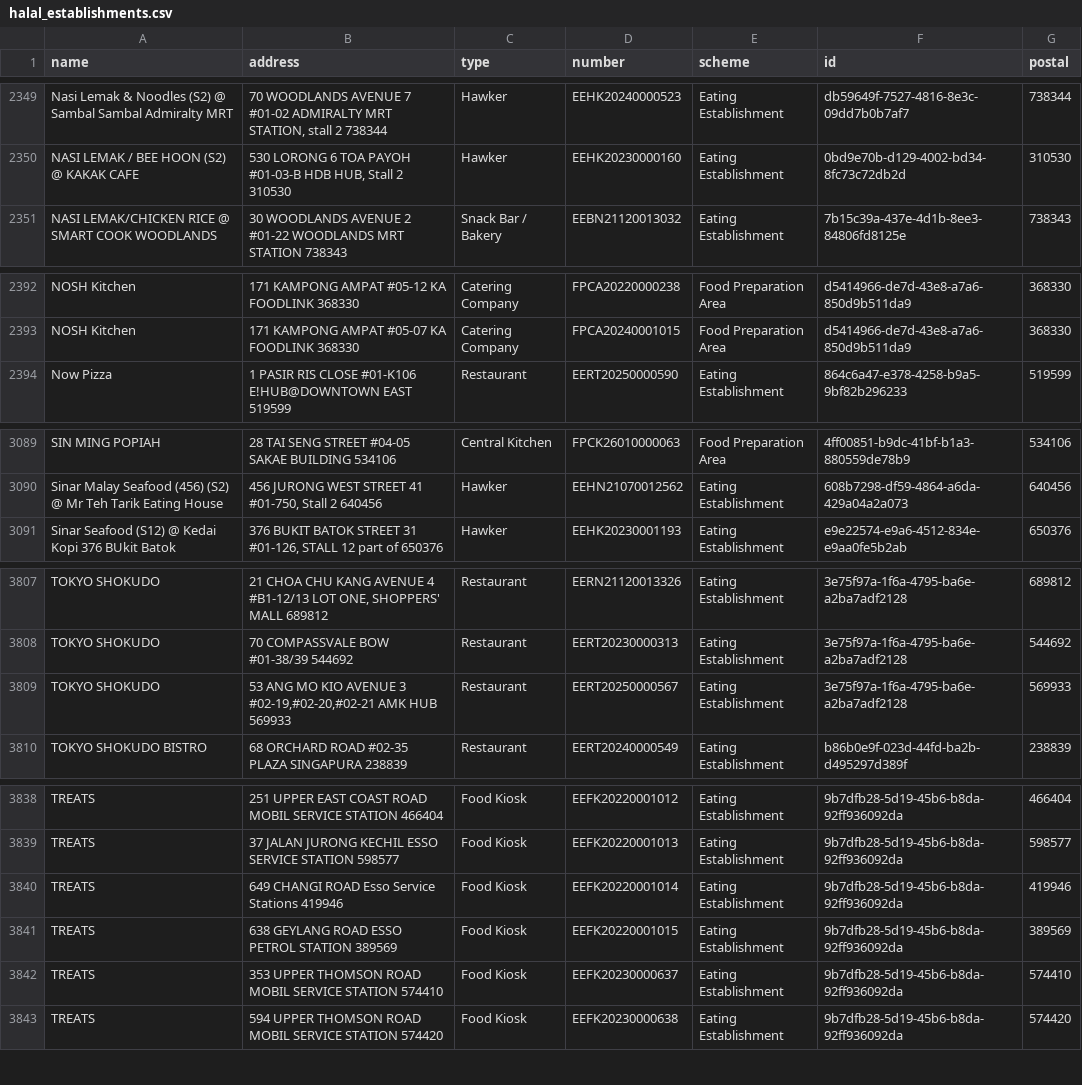
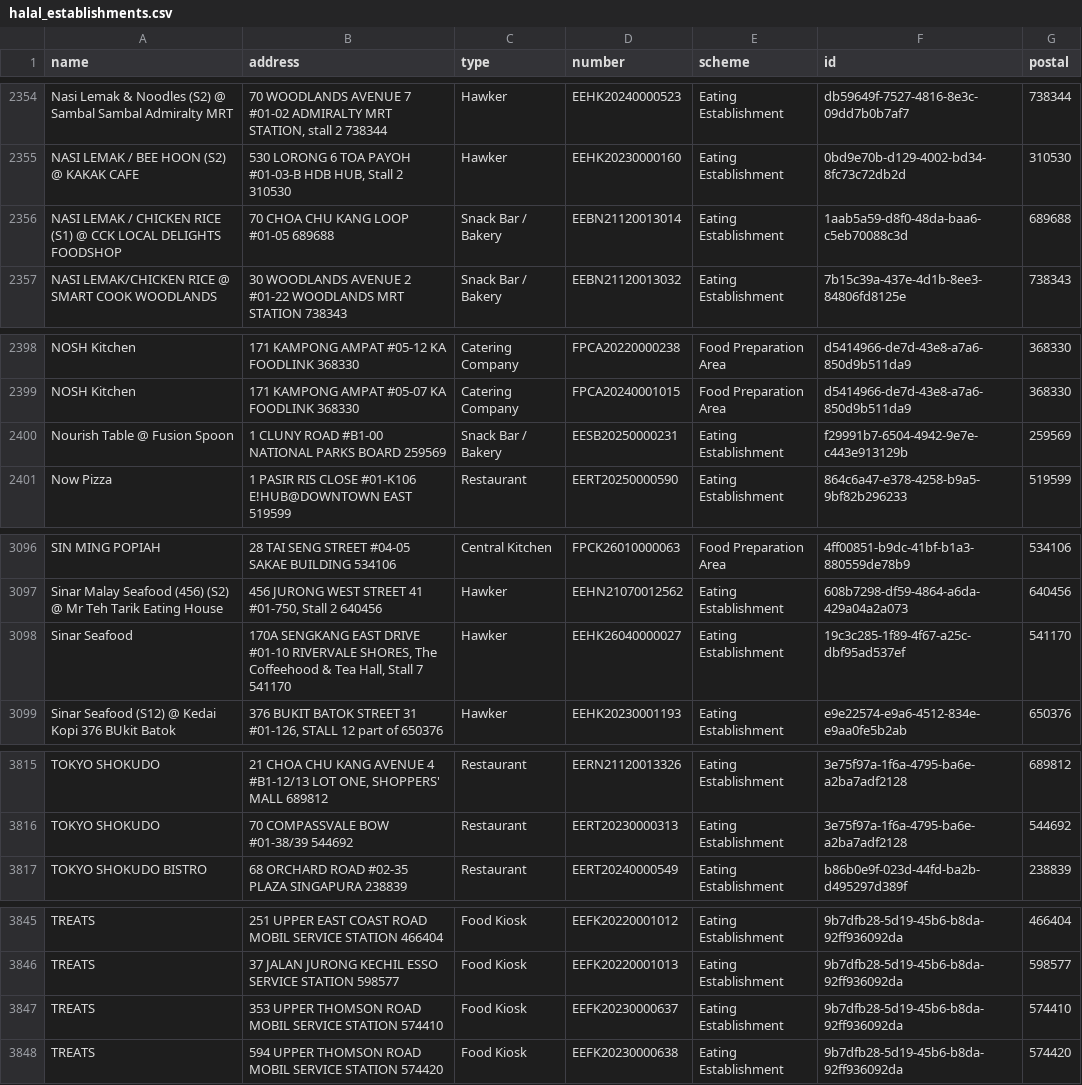
Before and after one commit to zootato/singapore-halal-establishments, a CSV file: halal_establishments.csv, drawn as a sheet; only a part is shown, gaps mark what is left out; the diff covers the shown part only.

```diff
--- a/halal_establishments.csv
+++ b/halal_establishments.csv
@@ -2350,2 +2355,3 @@ Nasi Lemak & Noodles (S2) @ Sambal Sambal Admiralty MRT,"70 WOODLANDS AVENUE 7 #
 NASI LEMAK / BEE HOON (S2) @ KAKAK CAFE,"530 LORONG 6 TOA PAYOH #01-03-B HDB HUB, Stall 2 310530",Hawker,EEHK20230000160,Eating Establishment,0bd9e70b-d129-4002-bd34-8fc73c72db2d,310530
+NASI LEMAK / CHICKEN RICE (S1) @ CCK LOCAL DELIGHTS FOODSHOP,70 CHOA CHU KANG LOOP #01-05 689688,Snack Bar / Bakery,EEBN21120013014,Eating Establishment,1aab5a59-d8f0-48da-baa6-c5eb70088c3d,689688
 NASI LEMAK/CHICKEN RICE @ SMART COOK WOODLANDS,30 WOODLANDS AVENUE 2 #01-22 WOODLANDS MRT STATION 738343,Snack Bar / Bakery,EEBN21120013032,Eating Establishment,7b15c39a-437e-4d1b-8ee3-84806fd8125e,738343
@@ -2393,2 +2399,3 @@ NOSH Kitchen,171 KAMPONG AMPAT #05-12 KA FOODLINK 368330,Catering Company,FPCA20
 NOSH Kitchen,171 KAMPONG AMPAT #05-07 KA FOODLINK 368330,Catering Company,FPCA20240001015,Food Preparation Area,d5414966-de7d-43e8-a7a6-850d9b511da9,368330
+Nourish Table @ Fusion Spoon,1 CLUNY ROAD #B1-00 NATIONAL PARKS BOARD 259569,Snack Bar / Bakery,EESB20250000231,Eating Establishment,f29991b7-6504-4942-9e7e-c443e913129b,259569
 Now Pizza,1 PASIR RIS CLOSE #01-K106 E!HUB@DOWNTOWN EAST 519599,Restaurant,EERT20250000590,Eating Establishment,864c6a47-e378-4258-b9a5-9bf82b296233,519599
@@ -3090,2 +3097,3 @@ SIN MING POPIAH,28 TAI SENG STREET #04-05 SAKAE BUILDING 534106,Central Kitchen,
 Sinar Malay Seafood (456) (S2) @ Mr Teh Tarik Eating House,"456 JURONG WEST STREET 41 #01-750, Stall 2 640456",Hawker,EEHN21070012562,Eating Establishment,608b7298-df59-4864-a6da-429a04a2a073,640456
+Sinar Seafood,"170A SENGKANG EAST DRIVE #01-10 RIVERVALE SHORES, The Coffeehood & Tea Hall, Stall 7 541170",Hawker,EEHK26040000027,Eating Establishment,19c3c285-1f89-4f67-a25c-dbf95ad537ef,541170
 Sinar Seafood (S12) @ Kedai Kopi 376 BUkit Batok,"376 BUKIT BATOK STREET 31 #01-126, STALL 12 part of 650376",Hawker,EEHK20230001193,Eating Establishment,e9e22574-e9a6-4512-834e-e9aa0fe5b2ab,650376
@@ -3808,3 +3816,2 @@ TOKYO SHOKUDO,"21 CHOA CHU KANG AVENUE 4 #B1-12/13 LOT ONE, SHOPPERS' MALL 68981
 TOKYO SHOKUDO,70 COMPASSVALE BOW #01-38/39 544692,Restaurant,EERT20230000313,Eating Establishment,3e75f97a-1f6a-4795-ba6e-a2ba7adf2128,544692
-TOKYO SHOKUDO,"53 ANG MO KIO AVENUE 3 #02-19,#02-20,#02-21 AMK HUB 569933",Restaurant,EERT20250000567,Eating Establishment,3e75f97a-1f6a-4795-ba6e-a2ba7adf2128,569933
 TOKYO SHOKUDO BISTRO,68 ORCHARD ROAD #02-35 PLAZA SINGAPURA 238839,Restaurant,EERT20240000549,Eating Establishment,b86b0e9f-023d-44fd-ba2b-d495297d389f,238839
@@ -3839,4 +3846,2 @@ TREATS,251 UPPER EAST COAST ROAD MOBIL SERVICE STATION 466404,Food Kiosk,EEFK202
 TREATS,37 JALAN JURONG KECHIL ESSO SERVICE STATION 598577,Food Kiosk,EEFK20220001013,Eating Establishment,9b7dfb28-5d19-45b6-b8da-92ff936092da,598577
-TREATS,649 CHANGI ROAD Esso Service Stations 419946,Food Kiosk,EEFK20220001014,Eating Establishment,9b7dfb28-5d19-45b6-b8da-92ff936092da,419946
-TREATS,638 GEYLANG ROAD ESSO PETROL STATION 389569,Food Kiosk,EEFK20220001015,Eating Establishment,9b7dfb28-5d19-45b6-b8da-92ff936092da,389569
 TREATS,353 UPPER THOMSON ROAD MOBIL SERVICE STATION 574410,Food Kiosk,EEFK20230000637,Eating Establishment,9b7dfb28-5d19-45b6-b8da-92ff936092da,574410
```
Also changed, not shown: 6 added rows, 1 removed row and 2 moved rows elsewhere in this file, 3 other files.
